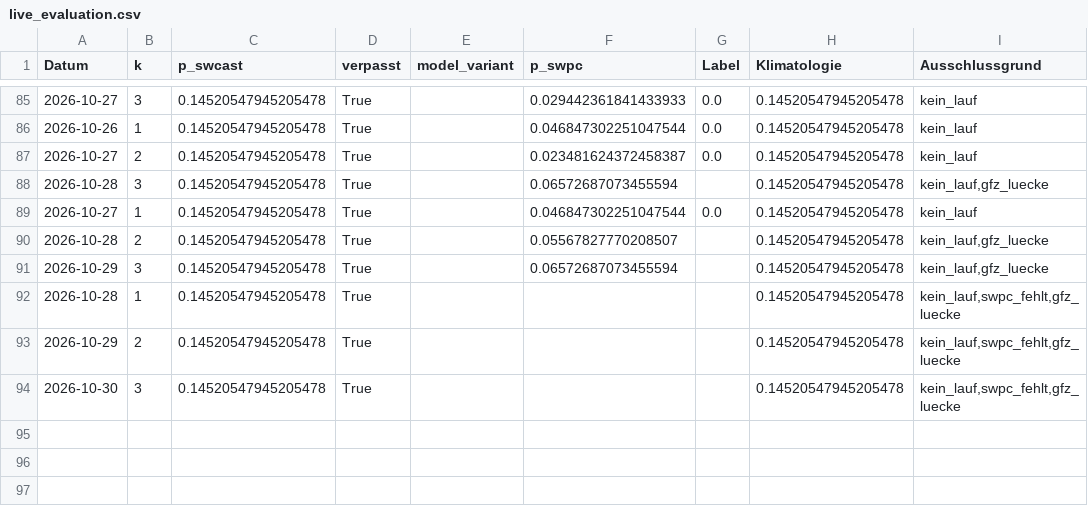
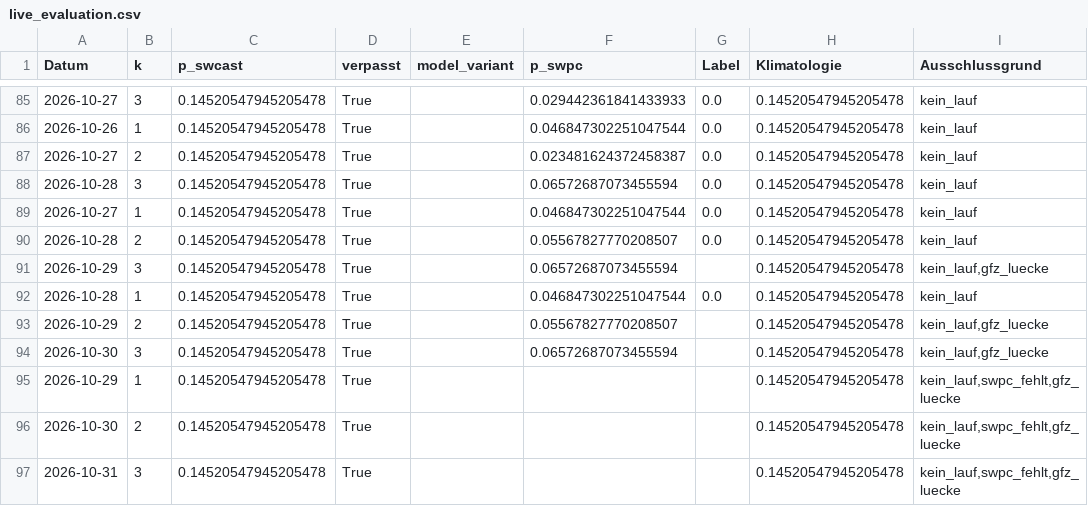
Before and after one commit to Script-hpp/swcast, a CSV file: reports/live_evaluation.csv, drawn as a sheet; only a part is shown, gaps mark what is left out.

```diff
--- a/reports/live_evaluation.csv
+++ b/reports/live_evaluation.csv
@@ -87,8 +87,11 @@ Datum,k,p_swcast,verpasst,model_variant,p_swpc,Label,Klimatologie,Ausschlussgrun
 2026-10-27,2,0.14520547945205478,True,,0.023481624372458387,0.0,0.14520547945205478,kein_lauf
-2026-10-28,3,0.14520547945205478,True,,0.06572687073455594,,0.14520547945205478,"kein_lauf,gfz_luecke"
+2026-10-28,3,0.14520547945205478,True,,0.06572687073455594,0.0,0.14520547945205478,kein_lauf
 2026-10-27,1,0.14520547945205478,True,,0.046847302251047544,0.0,0.14520547945205478,kein_lauf
-2026-10-28,2,0.14520547945205478,True,,0.05567827770208507,,0.14520547945205478,"kein_lauf,gfz_luecke"
+2026-10-28,2,0.14520547945205478,True,,0.05567827770208507,0.0,0.14520547945205478,kein_lauf
 2026-10-29,3,0.14520547945205478,True,,0.06572687073455594,,0.14520547945205478,"kein_lauf,gfz_luecke"
-2026-10-28,1,0.14520547945205478,True,,,,0.14520547945205478,"kein_lauf,swpc_fehlt,gfz_luecke"
-2026-10-29,2,0.14520547945205478,True,,,,0.14520547945205478,"kein_lauf,swpc_fehlt,gfz_luecke"
-2026-10-30,3,0.14520547945205478,True,,,,0.14520547945205478,"kein_lauf,swpc_fehlt,gfz_luecke"
+2026-10-28,1,0.14520547945205478,True,,0.046847302251047544,0.0,0.14520547945205478,kein_lauf
+2026-10-29,2,0.14520547945205478,True,,0.05567827770208507,,0.14520547945205478,"kein_lauf,gfz_luecke"
+2026-10-30,3,0.14520547945205478,True,,0.06572687073455594,,0.14520547945205478,"kein_lauf,gfz_luecke"
+2026-10-29,1,0.14520547945205478,True,,,,0.14520547945205478,"kein_lauf,swpc_fehlt,gfz_luecke"
+2026-10-30,2,0.14520547945205478,True,,,,0.14520547945205478,"kein_lauf,swpc_fehlt,gfz_luecke"
+2026-10-31,3,0.14520547945205478,True,,,,0.14520547945205478,"kein_lauf,swpc_fehlt,gfz_luecke"
```
Also changed, not shown: 46 other files.
